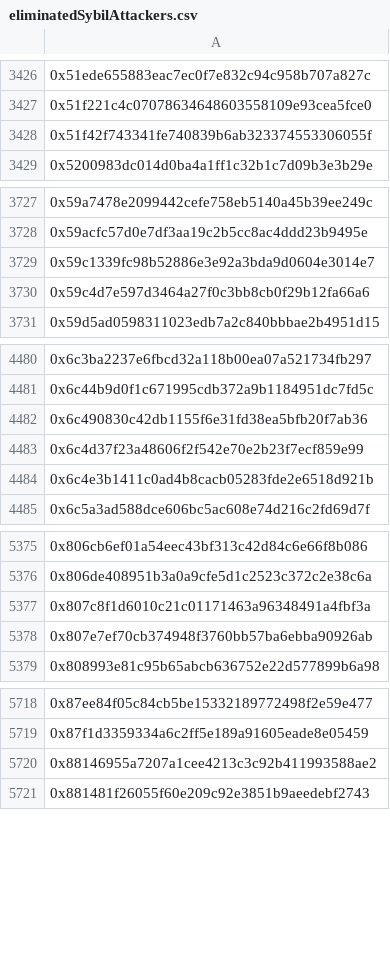
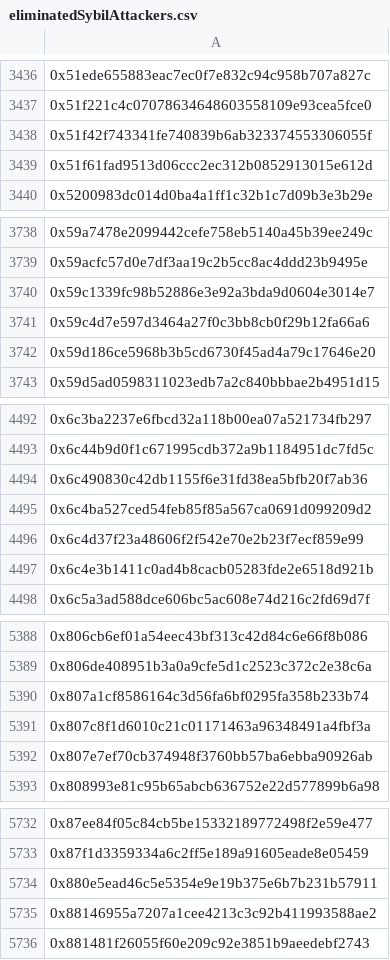
Before and after one commit to hop-protocol/hop-airdrop, a CSV file: src/data/eliminatedSybilAttackers.csv, drawn as a sheet; only a part is shown, gaps mark what is left out; the diff covers the shown part only; the diff names each change by its address in the sheet, - before the commit and + after, or states it on an @@ line.

```diff
--- a/src/data/eliminatedSybilAttackers.csv
+++ b/src/data/eliminatedSybilAttackers.csv
+row 3439: 0x51f61fad9513d06ccc2ec312b0852913015e612d
+row 3742: 0x59d186ce5968b3b5cd6730f45ad4a79c17646e20
+row 4495: 0x6c4ba527ced54feb85f85a567ca0691d099209d2
+row 5390: 0x807a1cf8586164c3d56fa6bf0295fa358b233b74
+row 5734: 0x880e5ead46c5e5354e9e19b375e6b7b231b57911
```
Also changed, not shown: 20 added rows elsewhere in this file, 3 other files.
